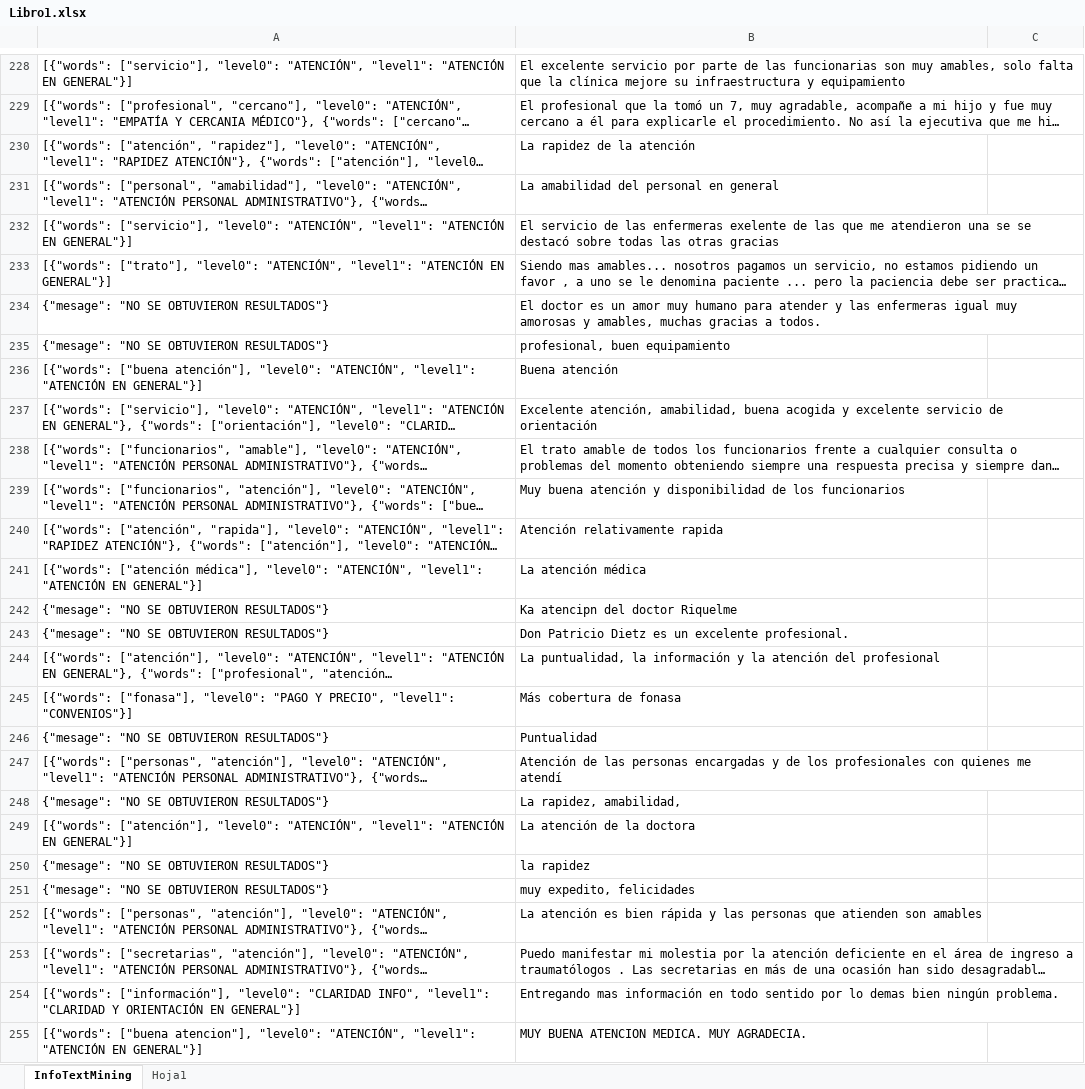
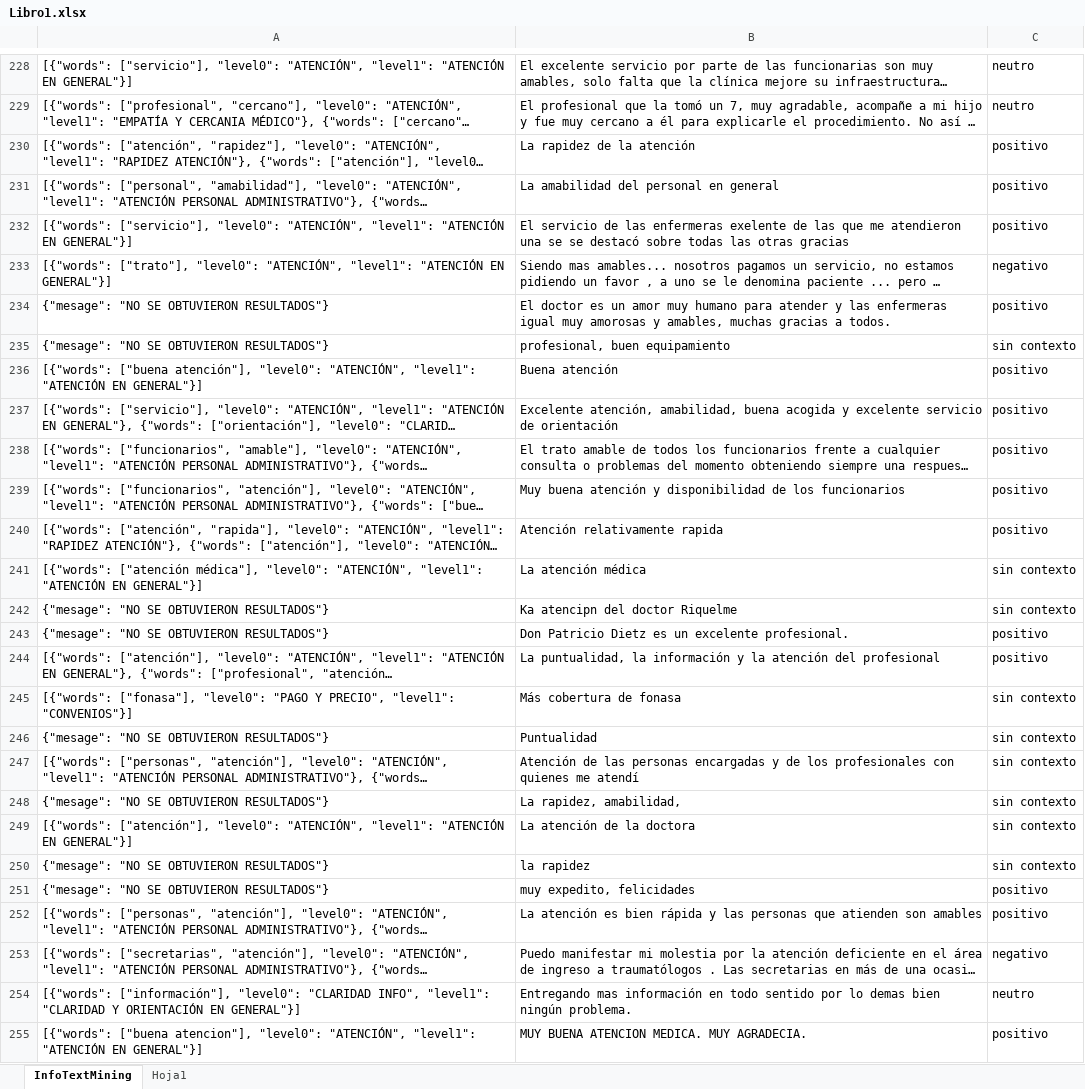
Before and after one commit to AntoAldao/AnalisisComentarios, an Excel workbook: Libro1.xlsx, sheet InfoTextMining, drawn as a sheet; only a part is shown, gaps mark what is left out; long unchanged cells end in …; values as stored, in another font and other column widths than the file's, no borders; table styles not drawn; the diff covers the shown part only; the diff names each change by its address in the sheet, - before the commit and + after, or states it on an @@ line.

```diff
--- a/Libro1.xlsx (sheet InfoTextMining)
+++ b/Libro1.xlsx (sheet InfoTextMining)
-C228:C229: (empty)
+C228:C229: neutro
-C230:C232: (empty)
+C230:C232: positivo
-C233: (empty)
+C233: negativo
-C234: (empty)
+C234: positivo
-C235: (empty)
+C235: sin contexto
-C236:C240: (empty)
+C236:C240: positivo
-C241:C242: (empty)
+C241:C242: sin contexto
-C243:C244: (empty)
+C243:C244: positivo
-C245:C250: (empty)
+C245:C250: sin contexto
-C251:C252: (empty)
+C251:C252: positivo
-C253: (empty)
+C253: negativo
-C254: (empty)
+C254: neutro
-C255: (empty)
+C255: positivo
```
Also changed, not shown: 191 edited cells elsewhere in this sheet, libro1_1_170.xlsx, 8 other files.
